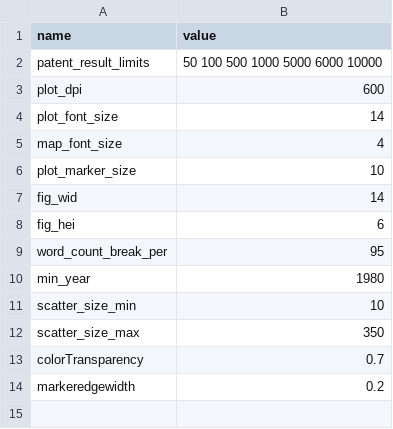
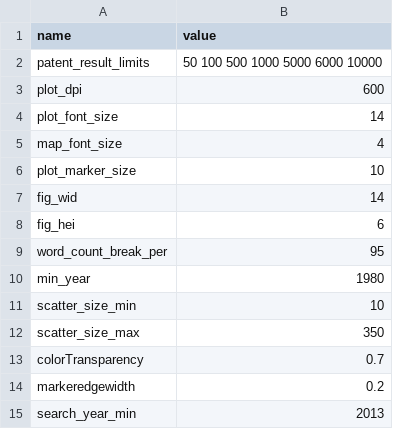
Before and after one commit to jesnyder/scraped_guts, a CSV file: admin/format.csv, drawn as a sheet.

```diff
--- a/admin/format.csv
+++ b/admin/format.csv
@@ -14 +14,2 @@ colorTransparency,0.7
 markeredgewidth,0.2
+search_year_min,2013
```
Also changed, not shown: 2 other files.
